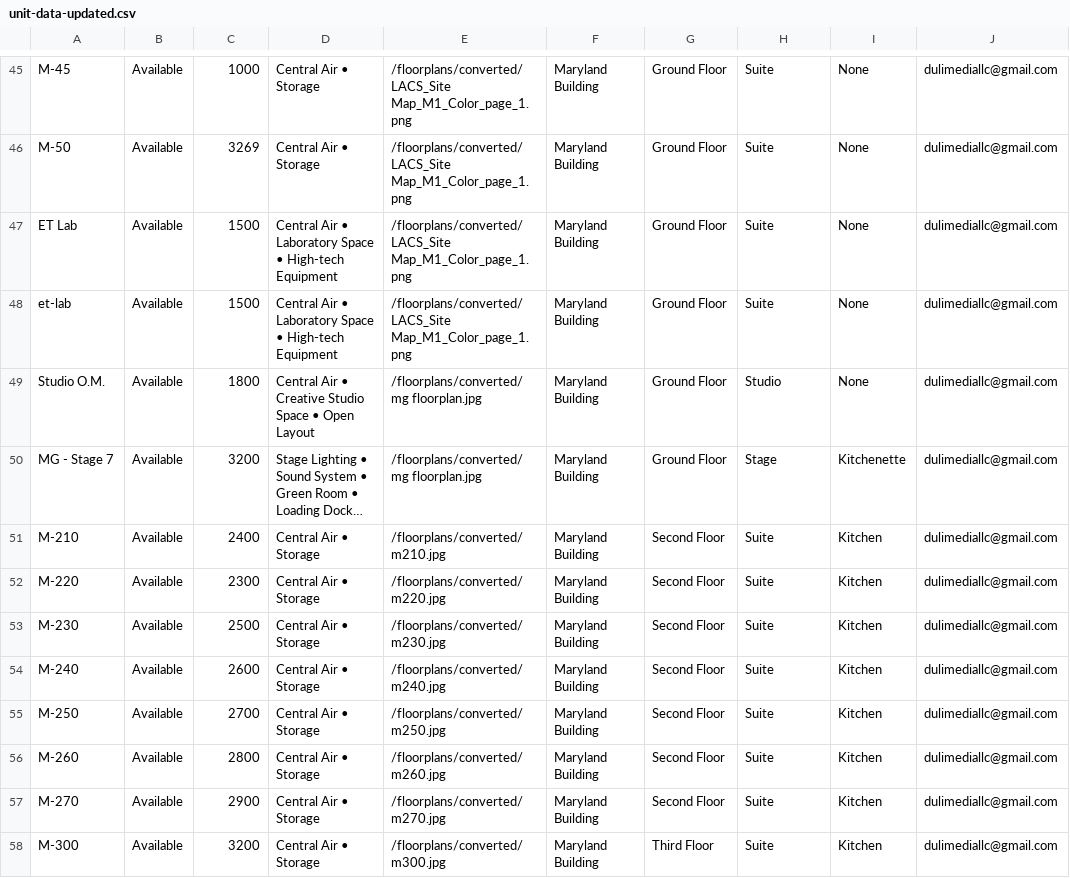
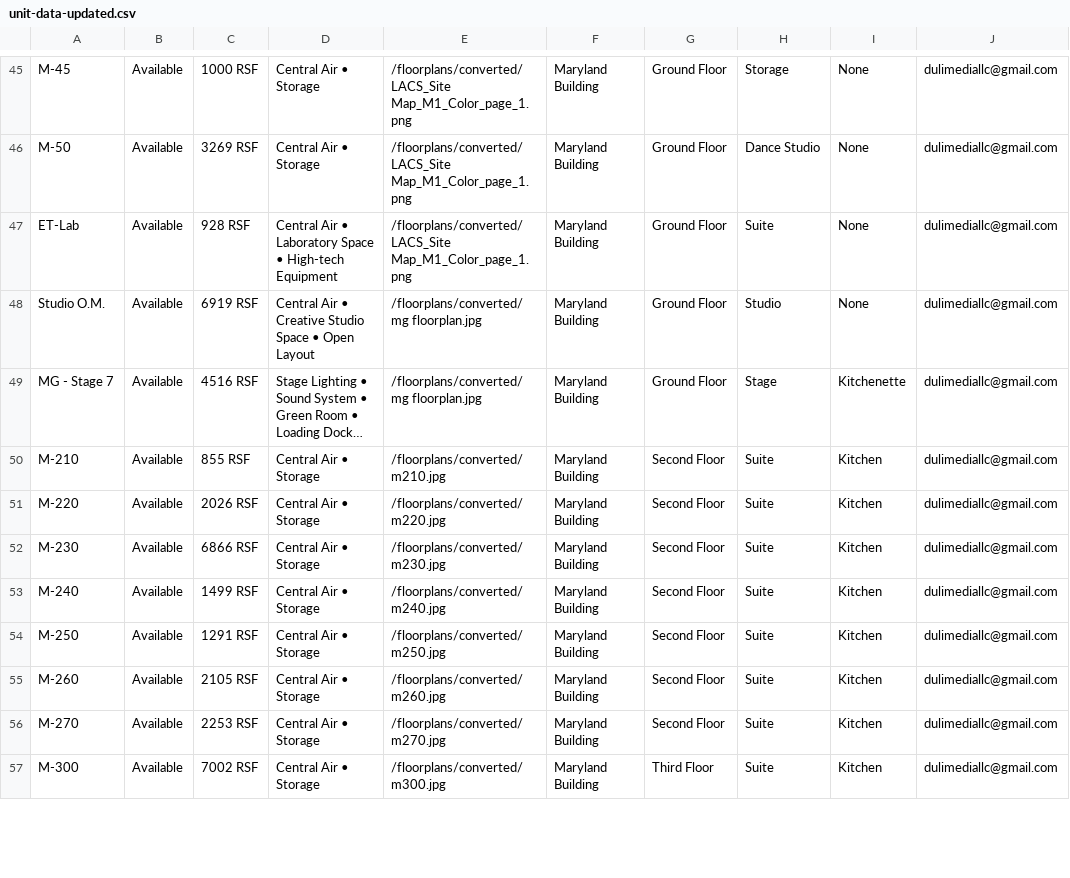
Before and after one commit to dulimedia/LACSWORLD, a CSV file: public/unit-data-updated.csv, drawn as a sheet; only a part is shown, gaps mark what is left out; long unchanged cells end in …; removed rows and columns are numbered as before the commit, all else as after; the diff covers the shown part only; the diff names each change by its address in the sheet, - before the commit and + after, or states it on an @@ line.

```diff
--- a/public/unit-data-updated.csv
+++ b/public/unit-data-updated.csv
-C45: 1000
+C45: 1000 RSF
-H45: Suite
+H45: Storage
-C46: 3269
+C46: 3269 RSF
-H46: Suite
+H46: Dance Studio
-A47: ET Lab
+A47: ET-Lab
-C47: 1500
+C47: 928 RSF
-row 48: et-lab | Available | 1500 | Central Air • Laboratory Space • High-tech Equipment | /floorplans/converted/LACS_Site Map_M1_Color_page_1.png | Maryland Building | Ground Floor | Suite | None | dulimediallc@gmail.com
-C48: 1800
+C48: 6919 RSF
-C49: 3200
+C49: 4516 RSF
-C50: 2400
+C50: 855 RSF
-C51: 2300
+C51: 2026 RSF
-C52: 2500
+C52: 6866 RSF
-C53: 2600
+C53: 1499 RSF
-C54: 2700
+C54: 1291 RSF
-C55: 2800
+C55: 2105 RSF
-C56: 2900
+C56: 2253 RSF
-C57: 3200
+C57: 7002 RSF
```
Also changed, not shown: 106 edited cells elsewhere in this file, 2 other files.
